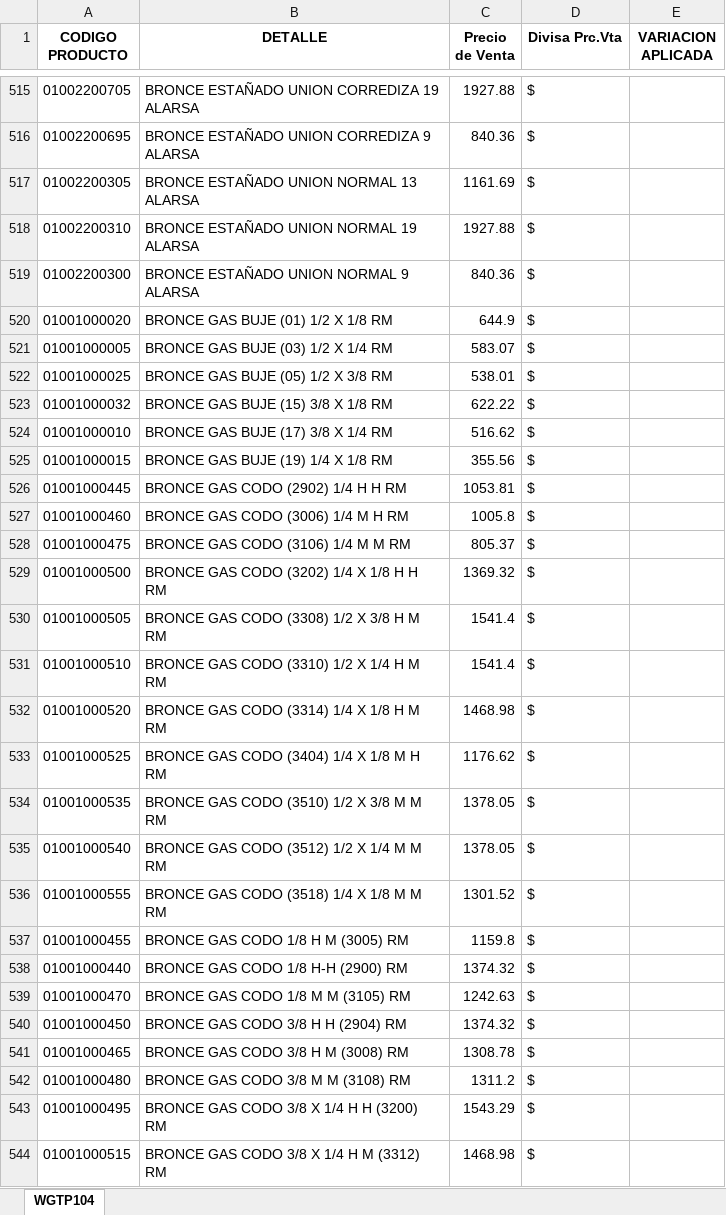
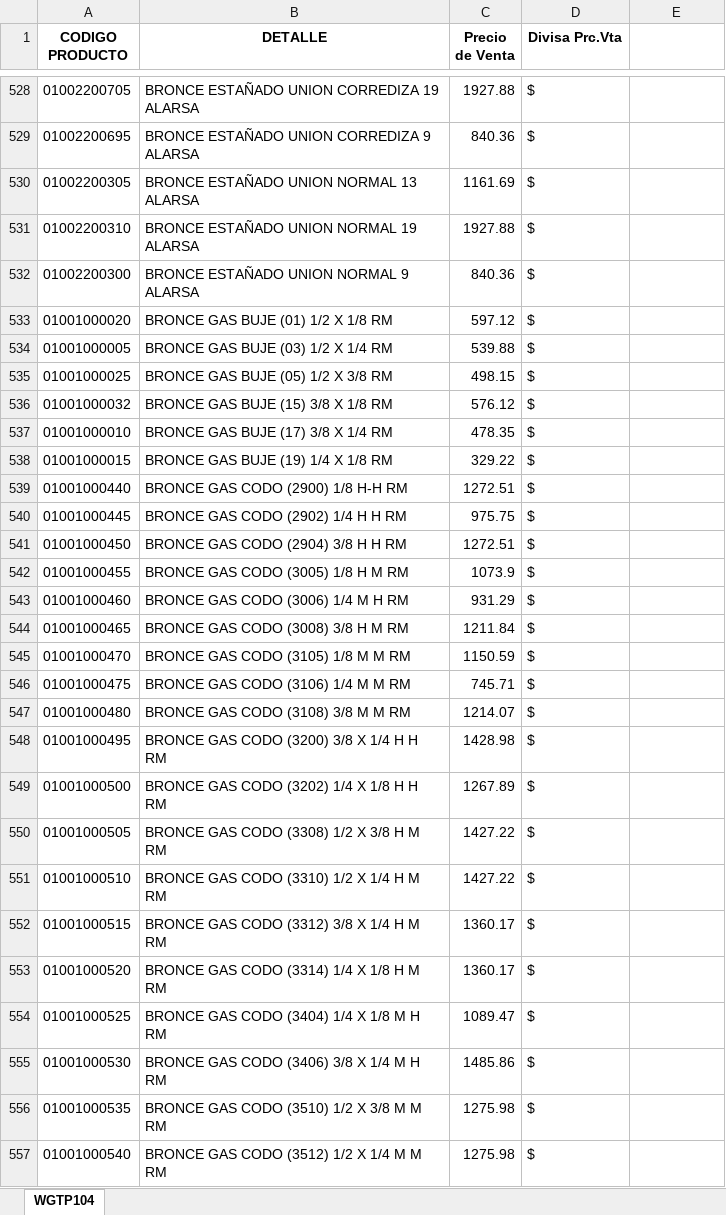
Before and after one commit to jerojimenez17/sanitarios-backend, an Excel workbook: excel-files/bethular.xlsx, sheet WGTP104, drawn as a sheet; only a part is shown, gaps mark what is left out; values as stored, in another font and other column widths than the file's, no borders; removed rows and columns are numbered as before the commit, all else as after; the diff covers the shown part only; the diff names each change by its address in the sheet, - before the commit and + after, or states it on an @@ line.

Commit message:
change lists

```diff
--- a/excel-files/bethular.xlsx (sheet WGTP104)
+++ b/excel-files/bethular.xlsx (sheet WGTP104)
-E1: VARIACION APLICADA
+E1: (empty)
-C533 (Precio de Venta): 644.9
+C533 (Precio de Venta): 597.12
-C534 (Precio de Venta): 583.07
+C534 (Precio de Venta): 539.88
-C535 (Precio de Venta): 538.01
+C535 (Precio de Venta): 498.15
-C536 (Precio de Venta): 622.22
+C536 (Precio de Venta): 576.12
-C537 (Precio de Venta): 516.62
+C537 (Precio de Venta): 478.35
-C538 (Precio de Venta): 355.56
+C538 (Precio de Venta): 329.22
+row 539: 01001000440 | BRONCE GAS CODO (2900) 1/8 H-H RM | 1272.51 | $
-C540 (Precio de Venta): 1053.81
+C540 (Precio de Venta): 975.75
+row 541: 01001000450 | BRONCE GAS CODO (2904) 3/8 H H RM | 1272.51 | $
+row 542: 01001000455 | BRONCE GAS CODO (3005) 1/8 H M RM | 1073.9 | $
-C543 (Precio de Venta): 1005.8
+C543 (Precio de Venta): 931.29
+row 544: 01001000465 | BRONCE GAS CODO (3008) 3/8 H M RM | 1211.84 | $
+row 545: 01001000470 | BRONCE GAS CODO (3105) 1/8 M M RM | 1150.59 | $
-C546 (Precio de Venta): 805.37
+C546 (Precio de Venta): 745.71
+row 547: 01001000480 | BRONCE GAS CODO (3108) 3/8 M M RM | 1214.07 | $
+row 548: 01001000495 | BRONCE GAS CODO (3200) 3/8 X 1/4 H H RM | 1428.98 | $
-C549 (Precio de Venta): 1369.32
+C549 (Precio de Venta): 1267.89
-C550:C551 (Precio de Venta): 1541.4
+C550:C551 (Precio de Venta): 1427.22
+row 552: 01001000515 | BRONCE GAS CODO (3312) 3/8 X 1/4 H M RM | 1360.17 | $
-C553 (Precio de Venta): 1468.98
+C553 (Precio de Venta): 1360.17
-C554 (Precio de Venta): 1176.62
+C554 (Precio de Venta): 1089.47
+row 555: 01001000530 | BRONCE GAS CODO (3406) 3/8 X 1/4 M H RM | 1485.86 | $
-C556:C557 (Precio de Venta): 1378.05
+C556:C557 (Precio de Venta): 1275.98
-row 536: 01001000555 | BRONCE GAS CODO (3518) 1/4 X 1/8 M M RM | 1301.52 | $
-row 537: 01001000455 | BRONCE GAS CODO 1/8 H M (3005) RM | 1159.8 | $
-row 538: 01001000440 | BRONCE GAS CODO 1/8 H-H (2900) RM | 1374.32 | $
-row 539: 01001000470 | BRONCE GAS CODO 1/8 M M (3105) RM | 1242.63 | $
-row 540: 01001000450 | BRONCE GAS CODO 3/8 H H (2904) RM | 1374.32 | $
-row 541: 01001000465 | BRONCE GAS CODO 3/8 H M (3008) RM | 1308.78 | $
-row 542: 01001000480 | BRONCE GAS CODO 3/8 M M (3108) RM | 1311.2 | $
-row 543: 01001000495 | BRONCE GAS CODO 3/8 X 1/4 H H (3200) RM | 1543.29 | $
-row 544: 01001000515 | BRONCE GAS CODO 3/8 X 1/4 H M (3312) RM | 1468.98 | $
```
Also changed, not shown: 133 added rows, 96 removed rows and 712 edited cells elsewhere in this sheet.
